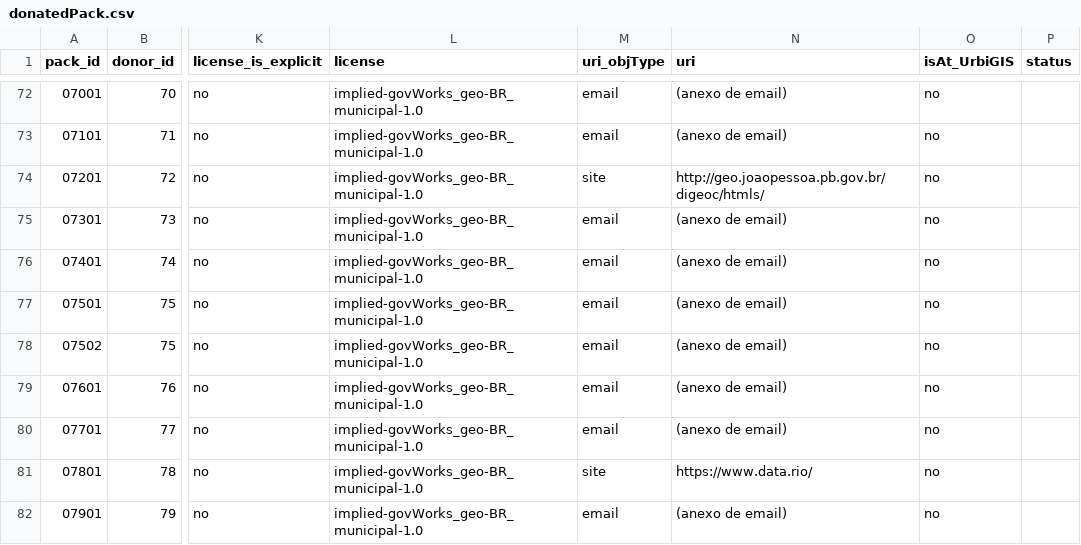
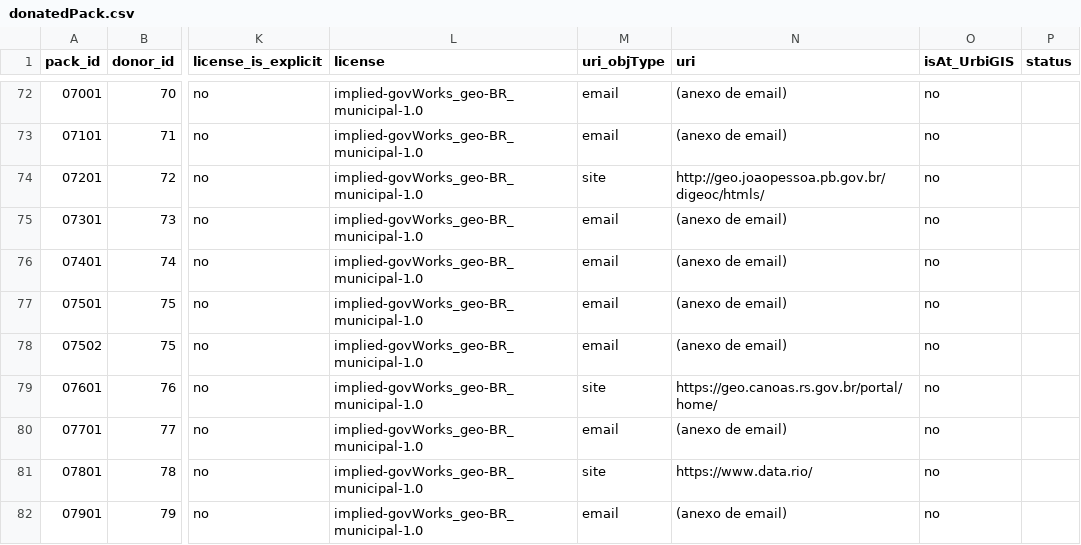
Before and after one commit to digital-guard/preserv-BR, a CSV file: data/donatedPack.csv, drawn as a sheet; only a part is shown, gaps mark what is left out; the diff names each change by its address in the sheet, - before the commit and + after, or states it on an @@ line.

Commit message:
Update donatedPack.csv

```diff
--- a/data/donatedPack.csv
+++ b/data/donatedPack.csv
-M79 (uri_objType): email
+M79 (uri_objType): site
-N79 (uri): (anexo de email)
+N79 (uri): https://geo.canoas.rs.gov.br/portal/home/
```
